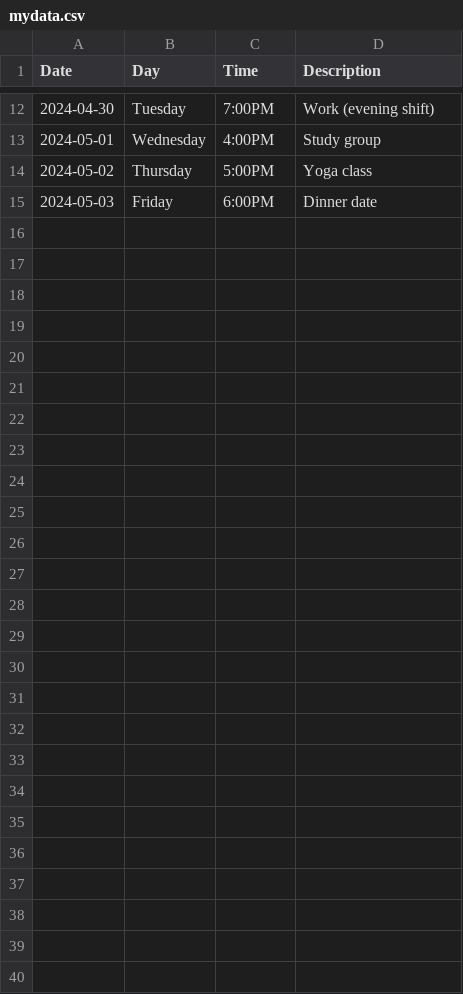
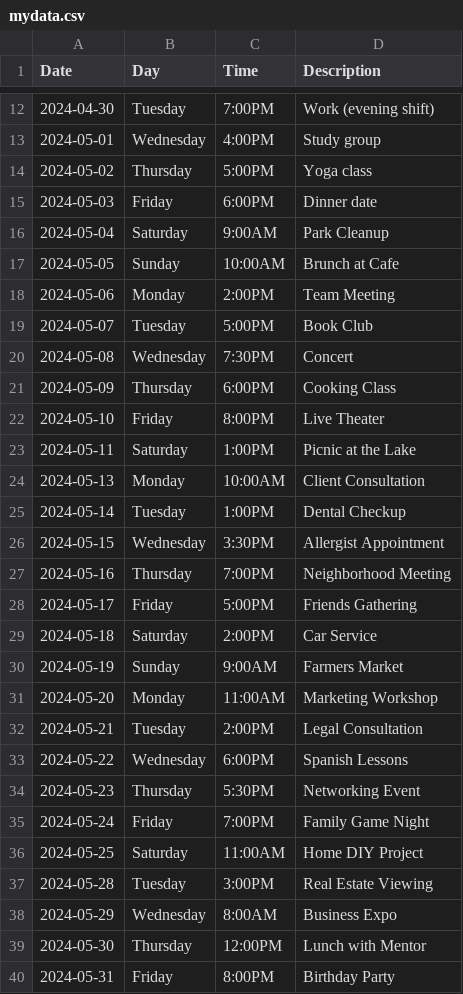
Before and after one commit to afgpure/TimeTune, a CSV file: mydata.csv, drawn as a sheet; only a part is shown, gaps mark what is left out.

```diff
--- a/mydata.csv
+++ b/mydata.csv
@@ -15 +15,26 @@ Date,Day,Time,Description
 2024-05-03,Friday,6:00PM,Dinner date
+2024-05-04,Saturday,9:00AM,Park Cleanup
+2024-05-05,Sunday,10:00AM,Brunch at Cafe
+2024-05-06,Monday,2:00PM,Team Meeting
+2024-05-07,Tuesday,5:00PM,Book Club
+2024-05-08,Wednesday,7:30PM,Concert
+2024-05-09,Thursday,6:00PM,Cooking Class
+2024-05-10,Friday,8:00PM,Live Theater
+2024-05-11,Saturday,1:00PM,Picnic at the Lake
+2024-05-13,Monday,10:00AM,Client Consultation
+2024-05-14,Tuesday,1:00PM,Dental Checkup
+2024-05-15,Wednesday,3:30PM,Allergist Appointment
+2024-05-16,Thursday,7:00PM,Neighborhood Meeting
+2024-05-17,Friday,5:00PM,Friends Gathering
+2024-05-18,Saturday,2:00PM,Car Service
+2024-05-19,Sunday,9:00AM,Farmers Market
+2024-05-20,Monday,11:00AM,Marketing Workshop
+2024-05-21,Tuesday,2:00PM,Legal Consultation
+2024-05-22,Wednesday,6:00PM,Spanish Lessons
+2024-05-23,Thursday,5:30PM,Networking Event
+2024-05-24,Friday,7:00PM,Family Game Night
+2024-05-25,Saturday,11:00AM,Home DIY Project
+2024-05-28,Tuesday,3:00PM,Real Estate Viewing
+2024-05-29,Wednesday,8:00AM,Business Expo
+2024-05-30,Thursday,12:00PM,Lunch with Mentor
+2024-05-31,Friday,8:00PM,Birthday Party
```
Also changed, not shown: 1 other file.
